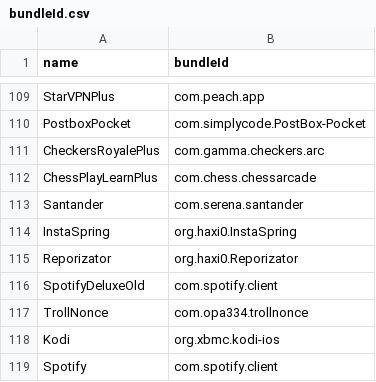
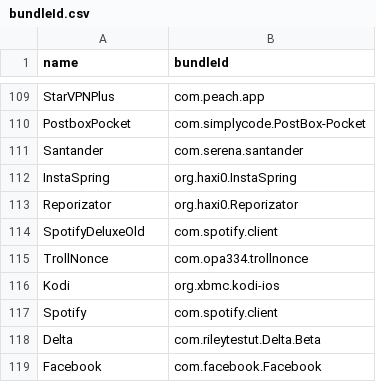
Before and after one commit to Neoncat-OG/TrollStore-IPAs, a CSV file: bundleId.csv, drawn as a sheet; only a part is shown, gaps mark what is left out; the shorter side is filled out with more unchanged rows; the diff names each change by its address in the sheet, - before the commit and + after, or states it on an @@ line.

Commit message:
Manual Change

```diff
--- a/bundleId.csv
+++ b/bundleId.csv
-row 111: CheckersRoyalePlus | com.gamma.checkers.arc
-row 112: ChessPlayLearnPlus | com.chess.chessarcade
```
